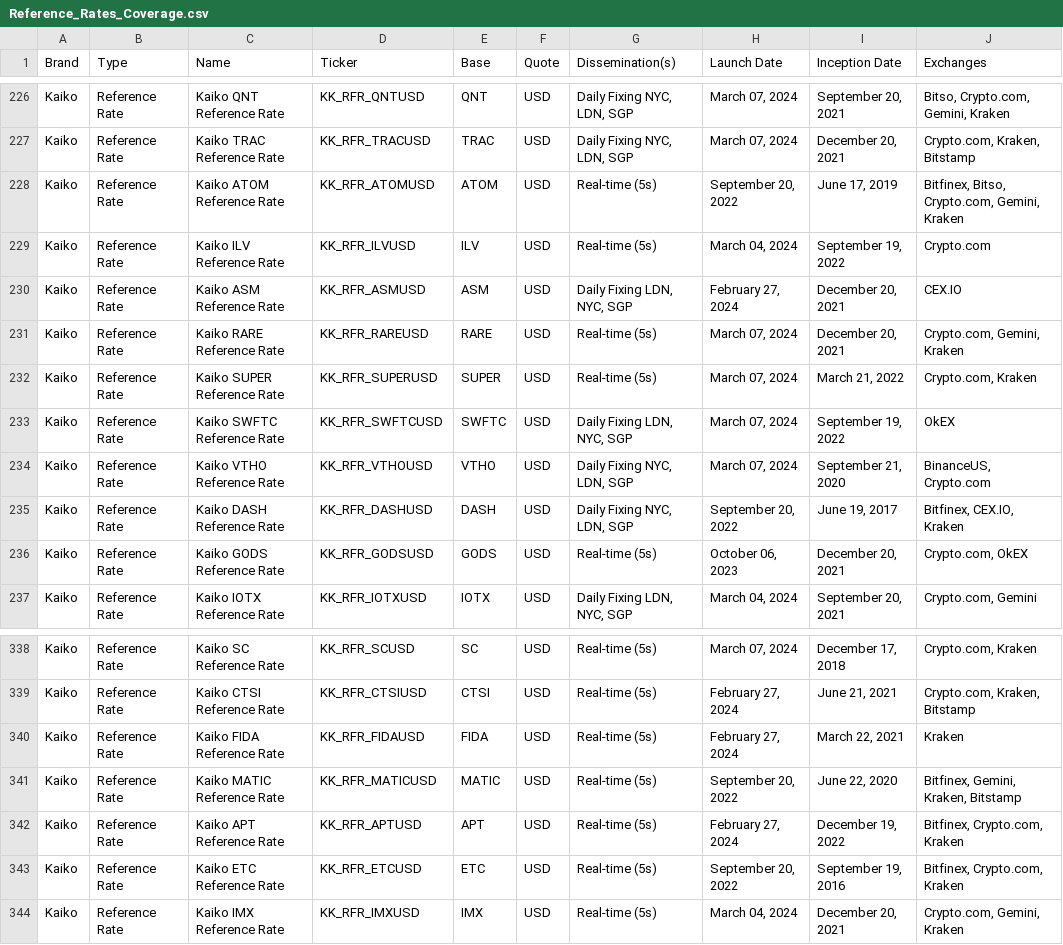
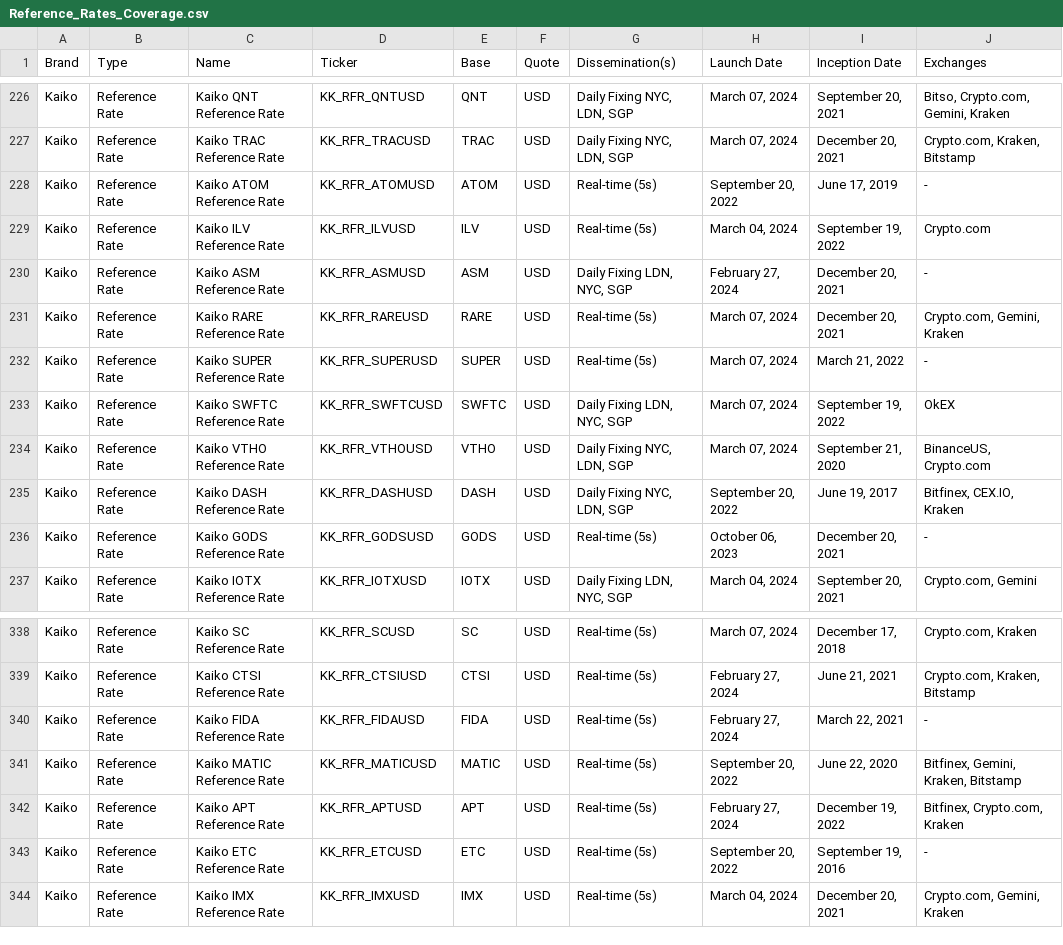
Before and after one commit to rdavill/kaiko_indices_coverage_single, a CSV file: Reference_Rates_Coverage.csv, drawn as a sheet; only a part is shown, gaps mark what is left out.

```diff
--- a/Reference_Rates_Coverage.csv
+++ b/Reference_Rates_Coverage.csv
@@ -227,7 +227,7 @@ Kaiko,Reference Rate,Kaiko QNT Reference Rate,KK_RFR_QNTUSD,QNT,USD,"Daily Fixin
 Kaiko,Reference Rate,Kaiko TRAC Reference Rate,KK_RFR_TRACUSD,TRAC,USD,"Daily Fixing NYC, LDN, SGP","March 07, 2024","December 20, 2021","Crypto.com, Kraken, Bitstamp"
-Kaiko,Reference Rate,Kaiko ATOM Reference Rate ,KK_RFR_ATOMUSD,ATOM,USD,Real-time (5s),"September 20, 2022","June 17, 2019","Bitfinex, Bitso, Crypto.com, Gemini, Kraken"
+Kaiko,Reference Rate,Kaiko ATOM Reference Rate ,KK_RFR_ATOMUSD,ATOM,USD,Real-time (5s),"September 20, 2022","June 17, 2019",-
 Kaiko,Reference Rate,Kaiko ILV Reference Rate ,KK_RFR_ILVUSD,ILV,USD,Real-time (5s),"March 04, 2024","September 19, 2022",Crypto.com
-Kaiko,Reference Rate,Kaiko ASM Reference Rate,KK_RFR_ASMUSD,ASM,USD,"Daily Fixing LDN, NYC, SGP","February 27, 2024","December 20, 2021",CEX.IO
+Kaiko,Reference Rate,Kaiko ASM Reference Rate,KK_RFR_ASMUSD,ASM,USD,"Daily Fixing LDN, NYC, SGP","February 27, 2024","December 20, 2021",-
 Kaiko,Reference Rate,Kaiko RARE Reference Rate ,KK_RFR_RAREUSD,RARE,USD,Real-time (5s),"March 07, 2024","December 20, 2021","Crypto.com, Gemini, Kraken"
-Kaiko,Reference Rate,Kaiko SUPER Reference Rate ,KK_RFR_SUPERUSD,SUPER,USD,Real-time (5s),"March 07, 2024","March 21, 2022","Crypto.com, Kraken"
+Kaiko,Reference Rate,Kaiko SUPER Reference Rate ,KK_RFR_SUPERUSD,SUPER,USD,Real-time (5s),"March 07, 2024","March 21, 2022",-
 Kaiko,Reference Rate,Kaiko SWFTC Reference Rate,KK_RFR_SWFTCUSD,SWFTC,USD,"Daily Fixing LDN, NYC, SGP","March 07, 2024","September 19, 2022",OkEX
@@ -235,3 +235,3 @@ Kaiko,Reference Rate,Kaiko VTHO Reference Rate,KK_RFR_VTHOUSD,VTHO,USD,"Daily Fi
 Kaiko,Reference Rate,Kaiko DASH Reference Rate,KK_RFR_DASHUSD,DASH,USD,"Daily Fixing NYC, LDN, SGP","September 20, 2022","June 19, 2017","Bitfinex, CEX.IO, Kraken"
-Kaiko,Reference Rate,Kaiko GODS Reference Rate ,KK_RFR_GODSUSD,GODS,USD,Real-time (5s),"October 06, 2023","December 20, 2021","Crypto.com, OkEX"
+Kaiko,Reference Rate,Kaiko GODS Reference Rate ,KK_RFR_GODSUSD,GODS,USD,Real-time (5s),"October 06, 2023","December 20, 2021",-
 Kaiko,Reference Rate,Kaiko IOTX Reference Rate,KK_RFR_IOTXUSD,IOTX,USD,"Daily Fixing LDN, NYC, SGP","March 04, 2024","September 20, 2021","Crypto.com, Gemini"
@@ -339,6 +339,6 @@ Kaiko,Reference Rate,Kaiko SC Reference Rate ,KK_RFR_SCUSD,SC,USD,Real-time (5s)
 Kaiko,Reference Rate,Kaiko CTSI Reference Rate ,KK_RFR_CTSIUSD,CTSI,USD,Real-time (5s),"February 27, 2024","June 21, 2021","Crypto.com, Kraken, Bitstamp"
-Kaiko,Reference Rate,Kaiko FIDA Reference Rate ,KK_RFR_FIDAUSD,FIDA,USD,Real-time (5s),"February 27, 2024","March 22, 2021",Kraken
+Kaiko,Reference Rate,Kaiko FIDA Reference Rate ,KK_RFR_FIDAUSD,FIDA,USD,Real-time (5s),"February 27, 2024","March 22, 2021",-
 Kaiko,Reference Rate,Kaiko MATIC Reference Rate ,KK_RFR_MATICUSD,MATIC,USD,Real-time (5s),"September 20, 2022","June 22, 2020","Bitfinex, Gemini, Kraken, Bitstamp"
 Kaiko,Reference Rate,Kaiko APT Reference Rate ,KK_RFR_APTUSD,APT,USD,Real-time (5s),"February 27, 2024","December 19, 2022","Bitfinex, Crypto.com, Kraken"
-Kaiko,Reference Rate,Kaiko ETC Reference Rate ,KK_RFR_ETCUSD,ETC,USD,Real-time (5s),"September 20, 2022","September 19, 2016","Bitfinex, Crypto.com, Kraken"
+Kaiko,Reference Rate,Kaiko ETC Reference Rate ,KK_RFR_ETCUSD,ETC,USD,Real-time (5s),"September 20, 2022","September 19, 2016",-
 Kaiko,Reference Rate,Kaiko IMX Reference Rate ,KK_RFR_IMXUSD,IMX,USD,Real-time (5s),"March 04, 2024","December 20, 2021","Crypto.com, Gemini, Kraken"
```
